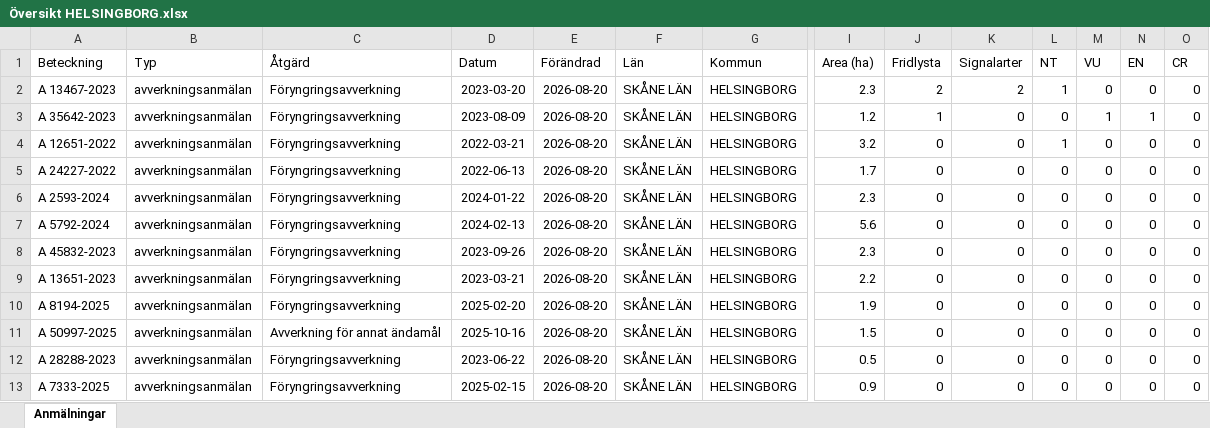
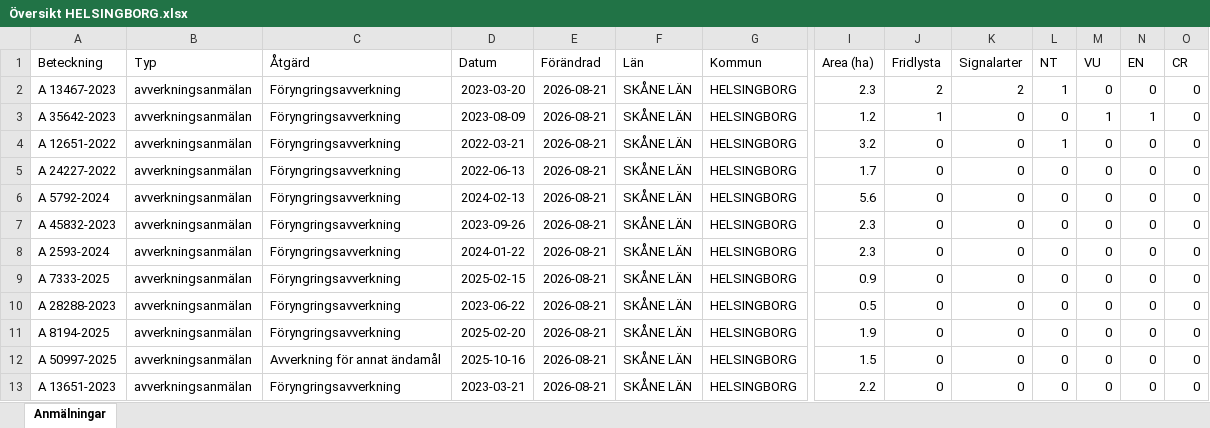
Before and after one commit to klasma/Logging_1283, an Excel workbook: Översikt HELSINGBORG.xlsx, sheet Anmälningar, drawn as a sheet; only a part is shown, gaps mark what is left out; values as stored, in another font and other column widths than the file's, no borders; removed rows and columns are numbered as before the commit, all else as after; rows hold the shown columns only; the diff names each change by its address in the sheet, - before the commit and + after, or states it on an @@ line.

```diff
--- a/Översikt HELSINGBORG.xlsx (sheet Anmälningar)
+++ b/Översikt HELSINGBORG.xlsx (sheet Anmälningar)
-E2:E5 (Förändrad): 2026-08-20
+E2:E5 (Förändrad): 2026-08-21
-row 6: A 2593-2024 | avverkningsanmälan | Föryngringsavverkning | 2024-01-22 | 2026-08-20 | SKÅNE LÄN | HELSINGBORG | 2.3 | 0 | 0 | 0 | 0 | 0 | 0
-E6:E7 (Förändrad): 2026-08-20
+E6:E7 (Förändrad): 2026-08-21
+row 8: A 2593-2024 | avverkningsanmälan | Föryngringsavverkning | 2024-01-22 | 2026-08-21 | SKÅNE LÄN | HELSINGBORG | 2.3 | 0 | 0 | 0 | 0 | 0 | 0
-A9 (Beteckning): A 13651-2023
+A9 (Beteckning): A 7333-2025
-D9 (Datum): 2023-03-21
+D9 (Datum): 2025-02-15
-E9 (Förändrad): 2026-08-20
+E9 (Förändrad): 2026-08-21
-I9 (Area (ha)): 2.2
+I9 (Area (ha)): 0.9
+row 10: A 28288-2023 | avverkningsanmälan | Föryngringsavverkning | 2023-06-22 | 2026-08-21 | SKÅNE LÄN | HELSINGBORG | 0.5 | 0 | 0 | 0 | 0 | 0 | 0
-E11:E12 (Förändrad): 2026-08-20
+E11:E12 (Förändrad): 2026-08-21
-row 12: A 28288-2023 | avverkningsanmälan | Föryngringsavverkning | 2023-06-22 | 2026-08-20 | SKÅNE LÄN | HELSINGBORG | 0.5 | 0 | 0 | 0 | 0 | 0 | 0
-A13 (Beteckning): A 7333-2025
+A13 (Beteckning): A 13651-2023
-D13 (Datum): 2025-02-15
+D13 (Datum): 2023-03-21
-E13 (Förändrad): 2026-08-20
+E13 (Förändrad): 2026-08-21
-I13 (Area (ha)): 0.9
+I13 (Area (ha)): 2.2
```
Also changed, not shown: artfynd/A 12651-2022 artfynd.xlsx, artfynd/A 13467-2023 artfynd.xlsx, 15 other files.
